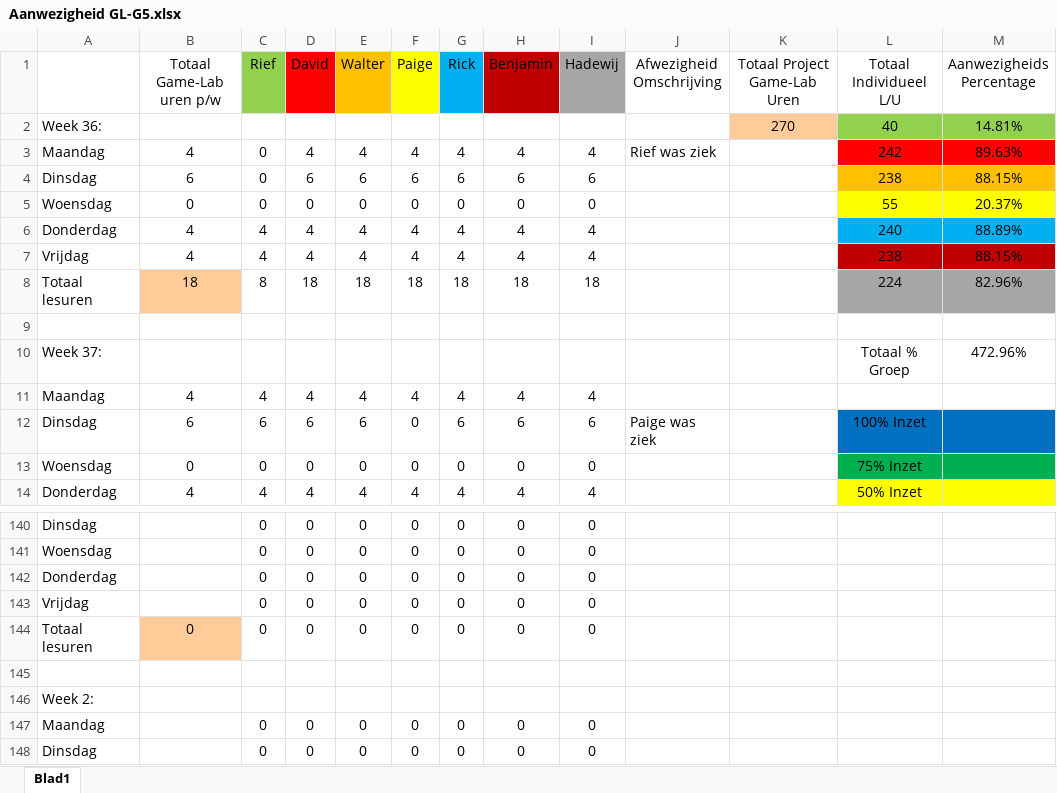
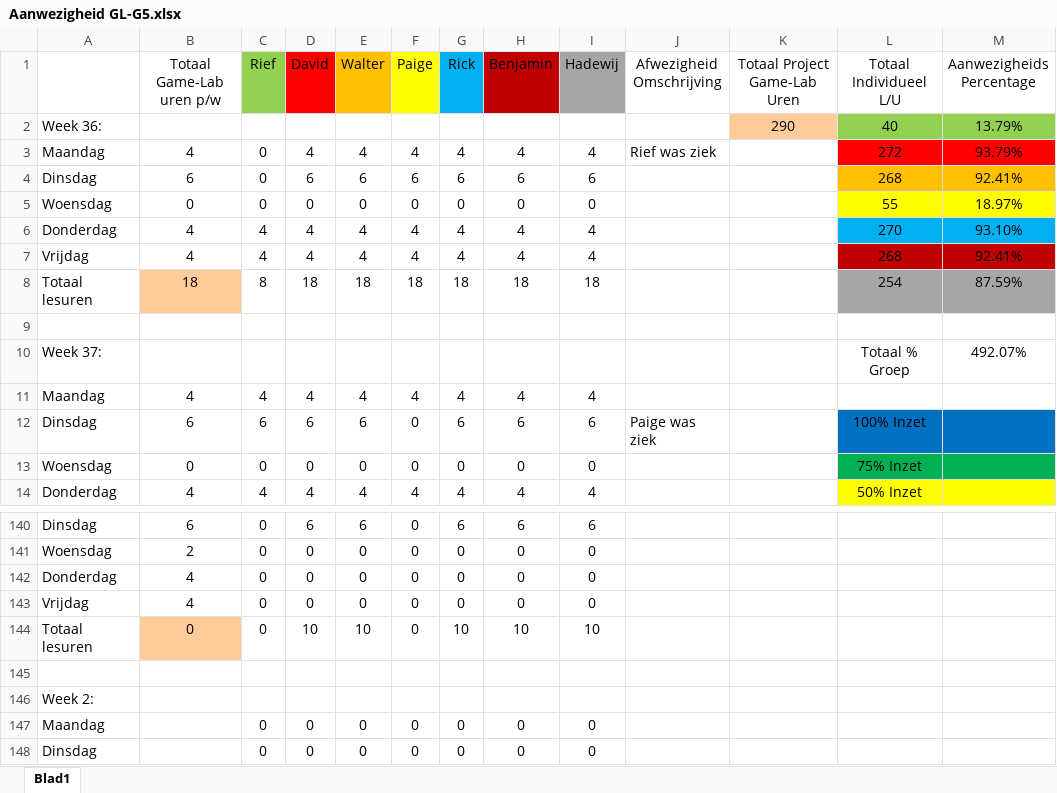
Before and after one commit to Sepi-Florez/Project-Ninja-Outbreak, an Excel workbook: Producer Dingen/Aanwezigheid GL-G5.xlsx, sheet Blad1, drawn as a sheet; only a part is shown, gaps mark what is left out; values as stored, in another font and other column widths than the file's, no borders; the diff covers the shown part only; the diff names each change by its address in the sheet, - before the commit and + after, or states it on an @@ line.

```diff
--- a/Producer Dingen/Aanwezigheid GL-G5.xlsx (sheet Blad1)
+++ b/Producer Dingen/Aanwezigheid GL-G5.xlsx (sheet Blad1)
-K2 (Totaal Project Game-Lab Uren): 270
+K2 (Totaal Project Game-Lab Uren): 290
-M2 (Aanwezigheids Percentage): 14.81%
+M2 (Aanwezigheids Percentage): 13.79%
-L3 (Totaal Individueel L/U): 242
+L3 (Totaal Individueel L/U): 272
-M3 (Aanwezigheids Percentage): 89.63%
+M3 (Aanwezigheids Percentage): 93.79%
-L4 (Totaal Individueel L/U): 238
+L4 (Totaal Individueel L/U): 268
-M4 (Aanwezigheids Percentage): 88.15%
+M4 (Aanwezigheids Percentage): 92.41%
-M5 (Aanwezigheids Percentage): 20.37%
+M5 (Aanwezigheids Percentage): 18.97%
-L6 (Totaal Individueel L/U): 240
+L6 (Totaal Individueel L/U): 270
-M6 (Aanwezigheids Percentage): 88.89%
+M6 (Aanwezigheids Percentage): 93.10%
-L7 (Totaal Individueel L/U): 238
+L7 (Totaal Individueel L/U): 268
-M7 (Aanwezigheids Percentage): 88.15%
+M7 (Aanwezigheids Percentage): 92.41%
-L8 (Totaal Individueel L/U): 224
+L8 (Totaal Individueel L/U): 254
-M8 (Aanwezigheids Percentage): 82.96%
+M8 (Aanwezigheids Percentage): 87.59%
-M10 (Aanwezigheids Percentage): 472.96%
+M10 (Aanwezigheids Percentage): 492.07%
-B140 (Totaal Game-Lab uren p/w): (empty)
+B140 (Totaal Game-Lab uren p/w): 6
-D140 (David): 0
+D140 (David): 6
-E140 (Walter): 0
+E140 (Walter): 6
-G140 (Rick): 0
+G140 (Rick): 6
-H140 (Benjamin): 0
+H140 (Benjamin): 6
-I140 (Hadewij): 0
+I140 (Hadewij): 6
-B141 (Totaal Game-Lab uren p/w): (empty)
+B141 (Totaal Game-Lab uren p/w): 2
-B142:B143 (Totaal Game-Lab uren p/w): (empty)
+B142:B143 (Totaal Game-Lab uren p/w): 4
-D144 (David): 0
+D144 (David): 10
-E144 (Walter): 0
+E144 (Walter): 10
-G144 (Rick): 0
+G144 (Rick): 10
-H144 (Benjamin): 0
+H144 (Benjamin): 10
-I144 (Hadewij): 0
+I144 (Hadewij): 10
```
Also changed, not shown: 1 added row, 1 removed row and 36 edited cells elsewhere in this sheet, Producer Dingen/Scrumlog.xlsx, 13 other files.
